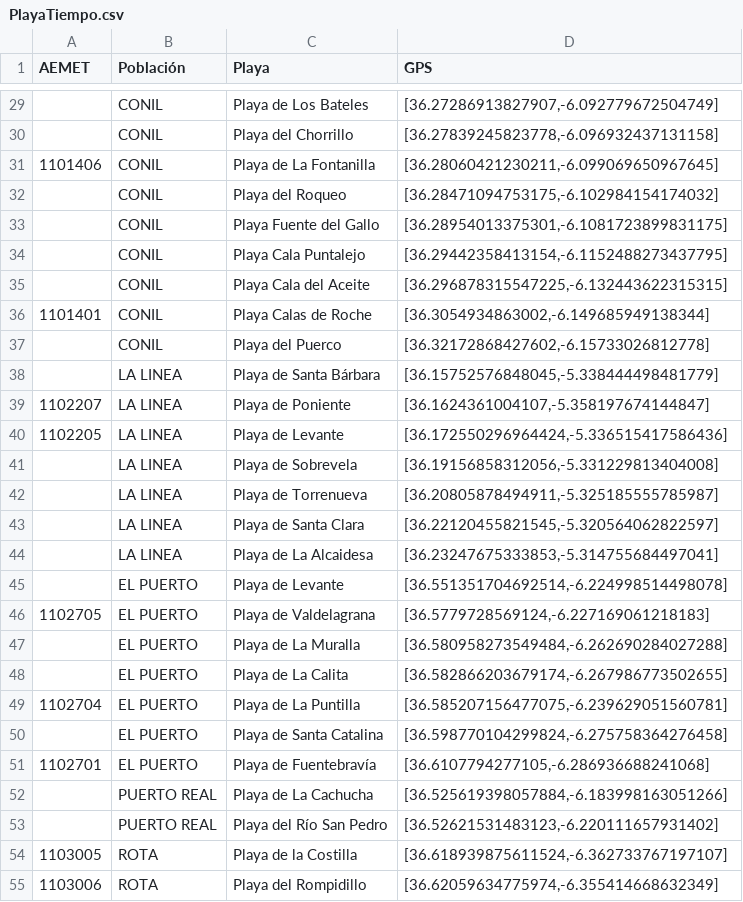
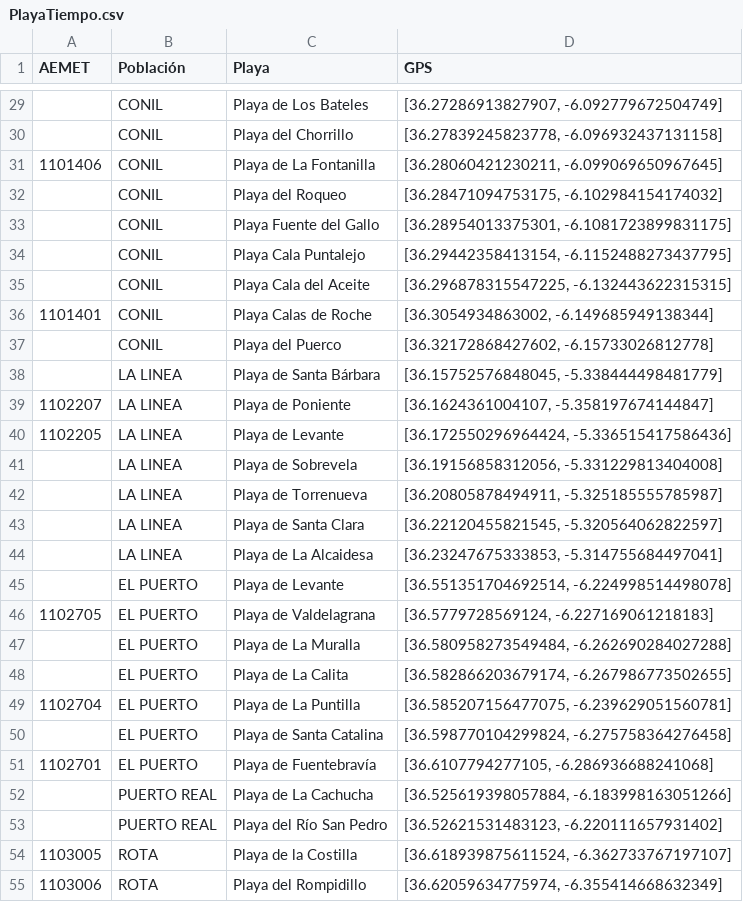
Before and after one commit to sheratanAlde/Vamos_a_la_playa-SD-GII-ESI-UCA, a CSV file: Vamos a la playa/PlayaTiempo.csv, drawn as a sheet; only a part is shown, gaps mark what is left out; the diff covers the shown part only.

```diff
--- a/Vamos a la playa/PlayaTiempo.csv
+++ b/Vamos a la playa/PlayaTiempo.csv
@@ -29,27 +29,27 @@ AEMET,Población,Playa,GPS
-,CONIL,Playa de Los Bateles,"[36.27286913827907,-6.092779672504749]"
-,CONIL,Playa del Chorrillo,"[36.27839245823778,-6.096932437131158]"
-1101406,CONIL,Playa de La Fontanilla,"[36.28060421230211,-6.099069650967645]"
-,CONIL,Playa del Roqueo,"[36.28471094753175,-6.102984154174032]"
-,CONIL,Playa Fuente del Gallo,"[36.28954013375301,-6.1081723899831175]"
-,CONIL,Playa Cala Puntalejo,"[36.29442358413154,-6.1152488273437795]"
-,CONIL,Playa Cala del Aceite,"[36.296878315547225,-6.132443622315315]"
-1101401,CONIL,Playa Calas de Roche,"[36.3054934863002,-6.149685949138344]"
-,CONIL,Playa del Puerco,"[36.32172868427602,-6.15733026812778]"
-,LA LINEA,Playa de Santa Bárbara,"[36.15752576848045,-5.338444498481779]"
-1102207,LA LINEA,Playa de Poniente,"[36.1624361004107,-5.358197674144847]"
-1102205,LA LINEA,Playa de Levante,"[36.172550296964424,-5.336515417586436]"
-,LA LINEA,Playa de Sobrevela,"[36.19156858312056,-5.331229813404008]"
-,LA LINEA,Playa de Torrenueva,"[36.20805878494911,-5.325185555785987]"
-,LA LINEA,Playa de Santa Clara,"[36.22120455821545,-5.320564062822597]"
-,LA LINEA,Playa de La Alcaidesa,"[36.23247675333853,-5.314755684497041]"
-,EL PUERTO,Playa de Levante,"[36.551351704692514,-6.224998514498078]"
-1102705,EL PUERTO,Playa de Valdelagrana,"[36.5779728569124,-6.227169061218183]"
-,EL PUERTO,Playa de La Muralla,"[36.580958273549484,-6.262690284027288]"
-,EL PUERTO,Playa de La Calita,"[36.582866203679174,-6.267986773502655]"
-1102704,EL PUERTO,Playa de La Puntilla,"[36.585207156477075,-6.239629051560781]"
-,EL PUERTO,Playa de Santa Catalina,"[36.598770104299824,-6.275758364276458]"
-1102701,EL PUERTO,Playa de Fuentebravía,"[36.6107794277105,-6.286936688241068]"
-,PUERTO REAL,Playa de La Cachucha,"[36.525619398057884,-6.183998163051266]"
-,PUERTO REAL,Playa del Río San Pedro,"[36.52621531483123,-6.220111657931402]"
-1103005,ROTA,Playa de la Costilla,"[36.618939875611524,-6.362733767197107]"
-1103006,ROTA,Playa del Rompidillo,"[36.62059634775974,-6.355414668632349]"
+,CONIL,Playa de Los Bateles,"[36.27286913827907, -6.092779672504749]"
+,CONIL,Playa del Chorrillo,"[36.27839245823778, -6.096932437131158]"
+1101406,CONIL,Playa de La Fontanilla,"[36.28060421230211, -6.099069650967645]"
+,CONIL,Playa del Roqueo,"[36.28471094753175, -6.102984154174032]"
+,CONIL,Playa Fuente del Gallo,"[36.28954013375301, -6.1081723899831175]"
+,CONIL,Playa Cala Puntalejo,"[36.29442358413154, -6.1152488273437795]"
+,CONIL,Playa Cala del Aceite,"[36.296878315547225, -6.132443622315315]"
+1101401,CONIL,Playa Calas de Roche,"[36.3054934863002, -6.149685949138344]"
+,CONIL,Playa del Puerco,"[36.32172868427602, -6.15733026812778]"
+,LA LINEA,Playa de Santa Bárbara,"[36.15752576848045, -5.338444498481779]"
+1102207,LA LINEA,Playa de Poniente,"[36.1624361004107, -5.358197674144847]"
+1102205,LA LINEA,Playa de Levante,"[36.172550296964424, -5.336515417586436]"
+,LA LINEA,Playa de Sobrevela,"[36.19156858312056, -5.331229813404008]"
+,LA LINEA,Playa de Torrenueva,"[36.20805878494911, -5.325185555785987]"
+,LA LINEA,Playa de Santa Clara,"[36.22120455821545, -5.320564062822597]"
+,LA LINEA,Playa de La Alcaidesa,"[36.23247675333853, -5.314755684497041]"
+,EL PUERTO,Playa de Levante,"[36.551351704692514, -6.224998514498078]"
+1102705,EL PUERTO,Playa de Valdelagrana,"[36.5779728569124, -6.227169061218183]"
+,EL PUERTO,Playa de La Muralla,"[36.580958273549484, -6.262690284027288]"
+,EL PUERTO,Playa de La Calita,"[36.582866203679174, -6.267986773502655]"
+1102704,EL PUERTO,Playa de La Puntilla,"[36.585207156477075, -6.239629051560781]"
+,EL PUERTO,Playa de Santa Catalina,"[36.598770104299824, -6.275758364276458]"
+1102701,EL PUERTO,Playa de Fuentebravía,"[36.6107794277105, -6.286936688241068]"
+,PUERTO REAL,Playa de La Cachucha,"[36.525619398057884, -6.183998163051266]"
+,PUERTO REAL,Playa del Río San Pedro,"[36.52621531483123, -6.220111657931402]"
+1103005,ROTA,Playa de la Costilla,"[36.618939875611524, -6.362733767197107]"
+1103006,ROTA,Playa del Rompidillo,"[36.62059634775974, -6.355414668632349]"
```
Also changed, not shown: 56 edited cells elsewhere in this file.
